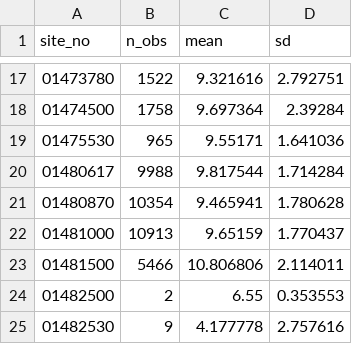
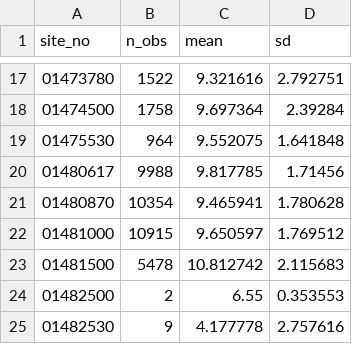
Before and after one commit to USGS-R/drb-do-ml, a CSV file: 1_fetch/log/daily_timeseries_summary.csv, drawn as a sheet; only a part is shown, gaps mark what is left out.

```diff
--- a/1_fetch/log/daily_timeseries_summary.csv
+++ b/1_fetch/log/daily_timeseries_summary.csv
@@ -18,7 +18,7 @@ site_no,n_obs,mean,sd
 01474500,1758,9.697364,2.39284
-01475530,965,9.55171,1.641036
-01480617,9988,9.817544,1.714284
+01475530,964,9.552075,1.641848
+01480617,9988,9.817785,1.71456
 01480870,10354,9.465941,1.780628
-01481000,10913,9.65159,1.770437
-01481500,5466,10.806806,2.114011
+01481000,10915,9.650597,1.769512
+01481500,5478,10.812742,2.115683
 01482500,2,6.55,0.353553
```
Also changed, not shown: 1_fetch/log/inst_timeseries_summary.csv.
